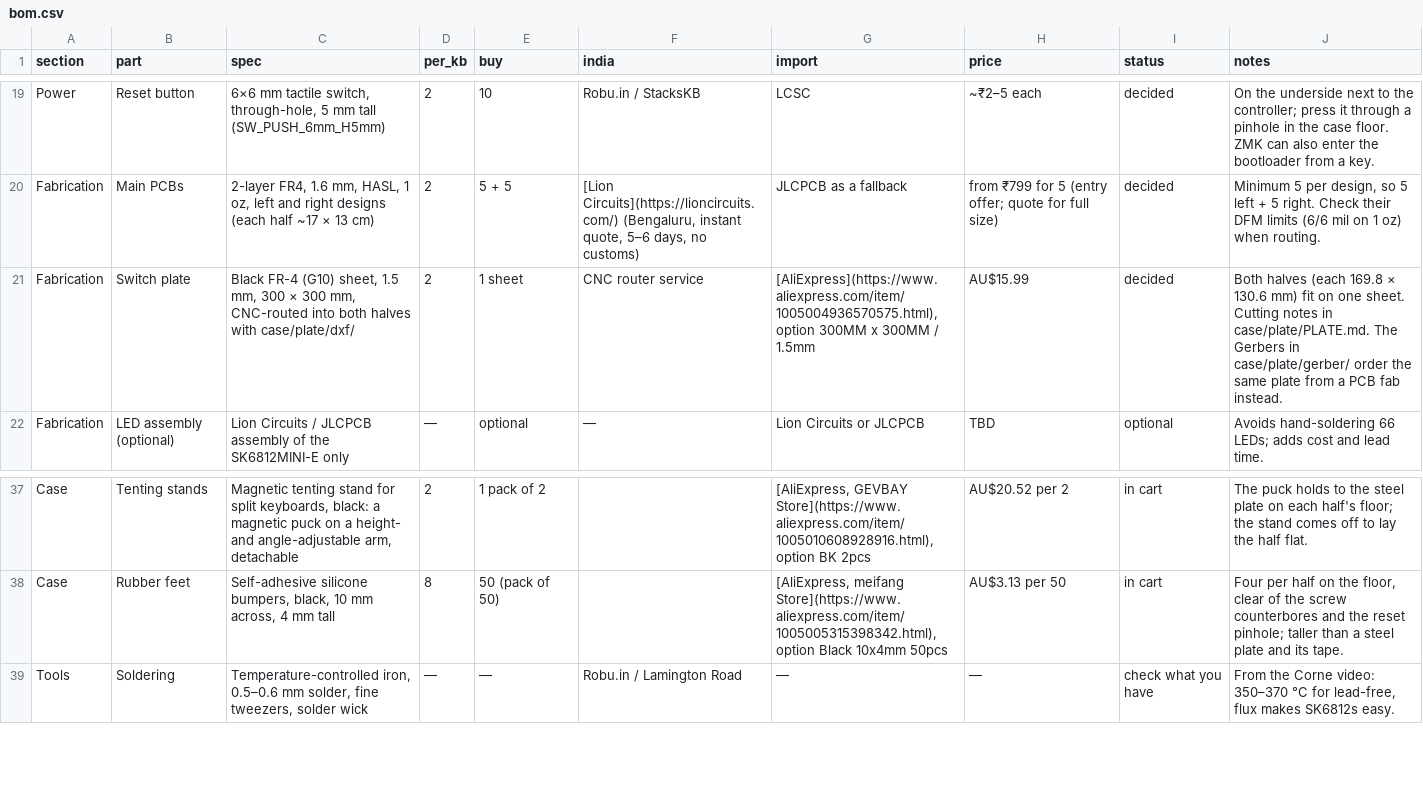
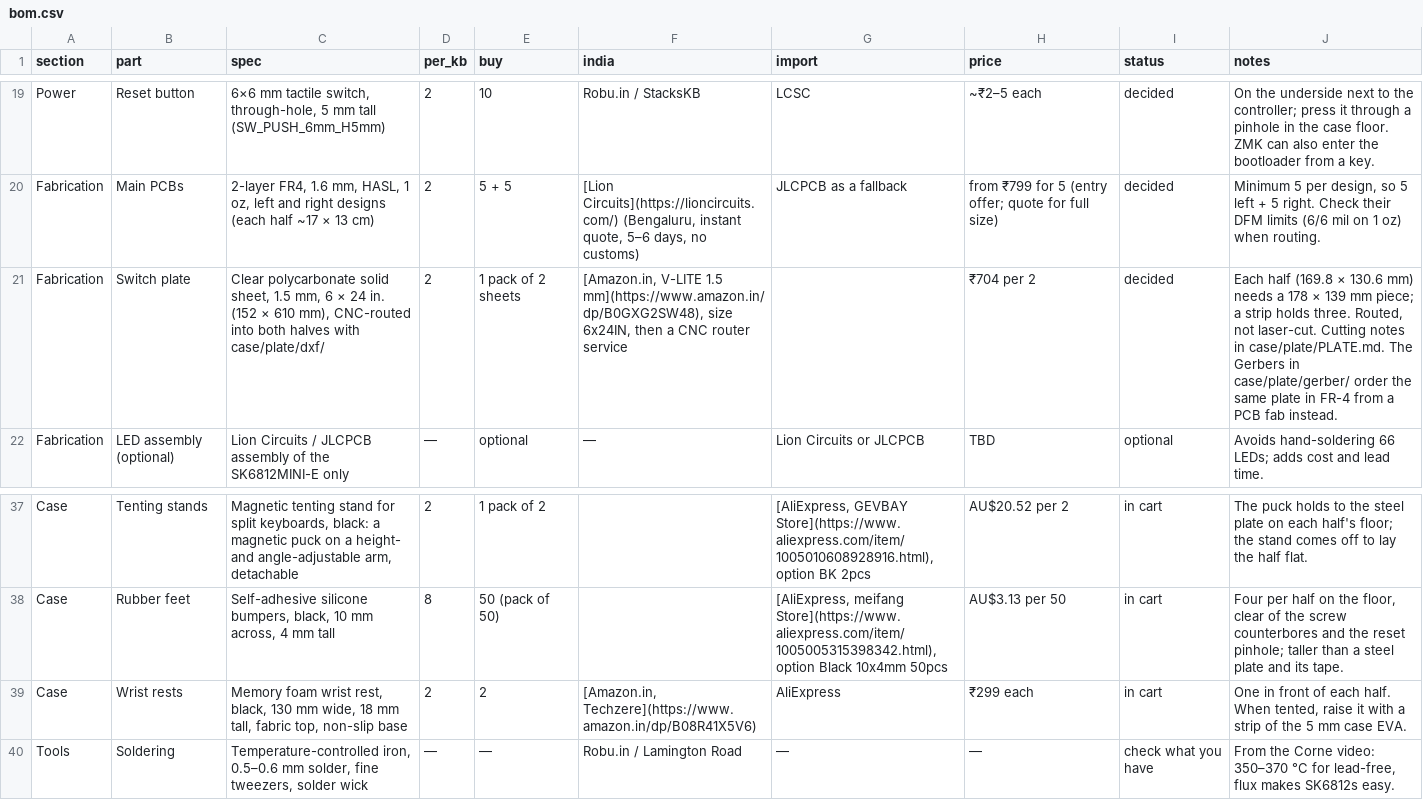
Before and after one commit to milindmadhukar/keygen, a CSV file: bom/bom.csv, drawn as a sheet; only a part is shown, gaps mark what is left out.

Commit message:
Make the switch plate clear polycarbonate, and add the wrist rests
The plate is now 1.5 mm clear polycarbonate, CNC-routed (not laser-cut) from a
6 x 24 in. solid sheet from Amazon.in, which holds three halves. The thickness is
unchanged, so the stack and the case are too. PLATE.md leads with routing the
sheet; the Gerbers stay as the same plate in FR-4 from a PCB fab.

The case model, the Blender scene and the plate render show the plate clear.

Also add the wrist rests (Amazon.in) to the BOM and the checklist.

```diff
--- a/bom/bom.csv
+++ b/bom/bom.csv
@@ -20,3 +20,3 @@ Power,Reset button,"6×6 mm tactile switch, through-hole, 5 mm tall (SW_PUSH_6mm
 Fabrication,Main PCBs,"2-layer FR4, 1.6 mm, HASL, 1 oz, left and right designs (each half ~17 × 13 cm)",2,5 + 5,"[Lion Circuits](https://lioncircuits.com/) (Bengaluru, instant quote, 5–6 days, no customs)",JLCPCB as a fallback,from ₹799 for 5 (entry offer; quote for full size),decided,"Minimum 5 per design, so 5 left + 5 right. Check their DFM limits (6/6 mil on 1 oz) when routing."
-Fabrication,Switch plate,"Black FR-4 (G10) sheet, 1.5 mm, 300 × 300 mm, CNC-routed into both halves with case/plate/dxf/",2,1 sheet,CNC router service,"[AliExpress](https://www.aliexpress.com/item/1005004936570575.html), option 300MM x 300MM / 1.5mm",AU$15.99,decided,"Both halves (each 169.8 × 130.6 mm) fit on one sheet. Cutting notes in case/plate/PLATE.md. The Gerbers in case/plate/gerber/ order the same plate from a PCB fab instead."
+Fabrication,Switch plate,"Clear polycarbonate solid sheet, 1.5 mm, 6 × 24 in. (152 × 610 mm), CNC-routed into both halves with case/plate/dxf/",2,1 pack of 2 sheets,"[Amazon.in, V-LITE 1.5 mm](https://www.amazon.in/dp/B0GXG2SW48), size 6x24IN, then a CNC router service",,₹704 per 2,decided,"Each half (169.8 × 130.6 mm) needs a 178 × 139 mm piece; a strip holds three. Routed, not laser-cut. Cutting notes in case/plate/PLATE.md. The Gerbers in case/plate/gerber/ order the same plate in FR-4 from a PCB fab instead."
 Fabrication,LED assembly (optional),Lion Circuits / JLCPCB assembly of the SK6812MINI-E only,—,optional,—,Lion Circuits or JLCPCB,TBD,optional,Avoids hand-soldering 66 LEDs; adds cost and lead time.
@@ -38,2 +38,3 @@ Case,Tenting stands,"Magnetic tenting stand for split keyboards, black: a magnet
 Case,Rubber feet,"Self-adhesive silicone bumpers, black, 10 mm across, 4 mm tall",8,50 (pack of 50),,"[AliExpress, meifang Store](https://www.aliexpress.com/item/1005005315398342.html), option Black 10x4mm 50pcs",AU$3.13 per 50,in cart,"Four per half on the floor, clear of the screw counterbores and the reset pinhole; taller than a steel plate and its tape."
+Case,Wrist rests,"Memory foam wrist rest, black, 130 mm wide, 18 mm tall, fabric top, non-slip base",2,2,"[Amazon.in, Techzere](https://www.amazon.in/dp/B08R41X5V6)",AliExpress,₹299 each,in cart,"One in front of each half. When tented, raise it with a strip of the 5 mm case EVA."
 Tools,Soldering,"Temperature-controlled iron, 0.5–0.6 mm solder, fine tweezers, solder wick",—,—,Robu.in / Lamington Road,—,—,check what you have,"From the Corne video: 350–370 °C for lead-free, flux makes SK6812s easy."
```
Also changed, not shown: 18 other files.
